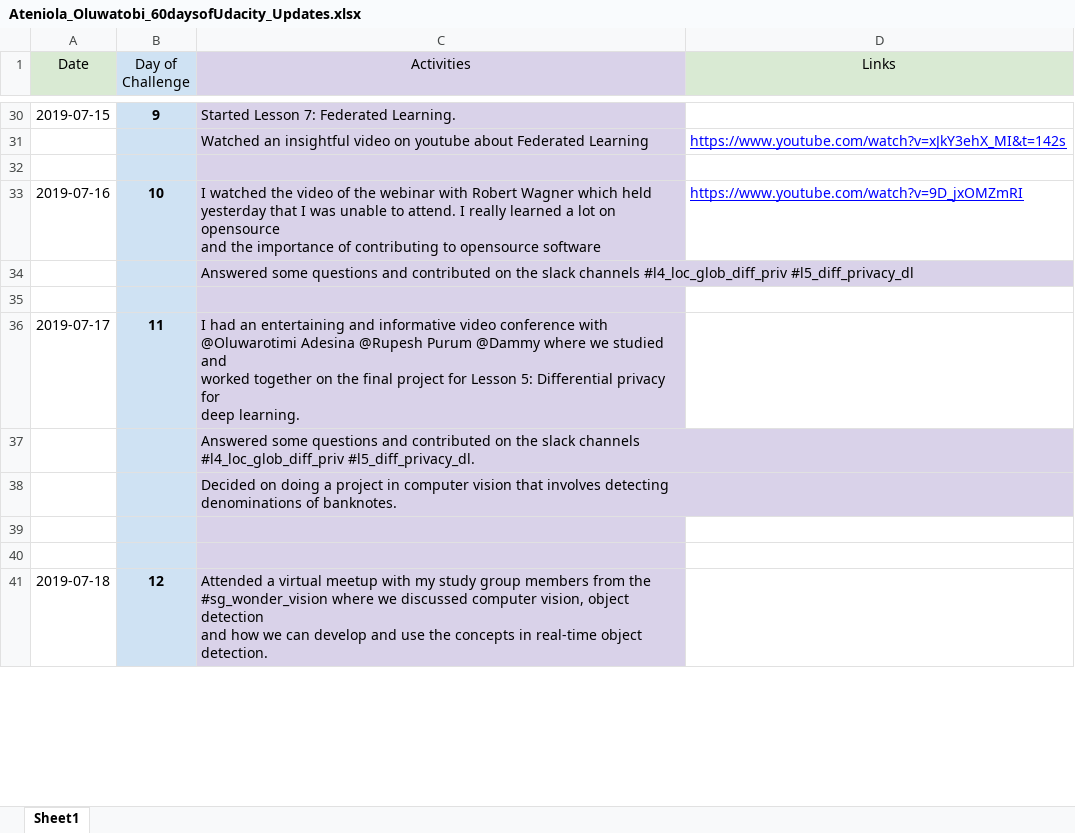
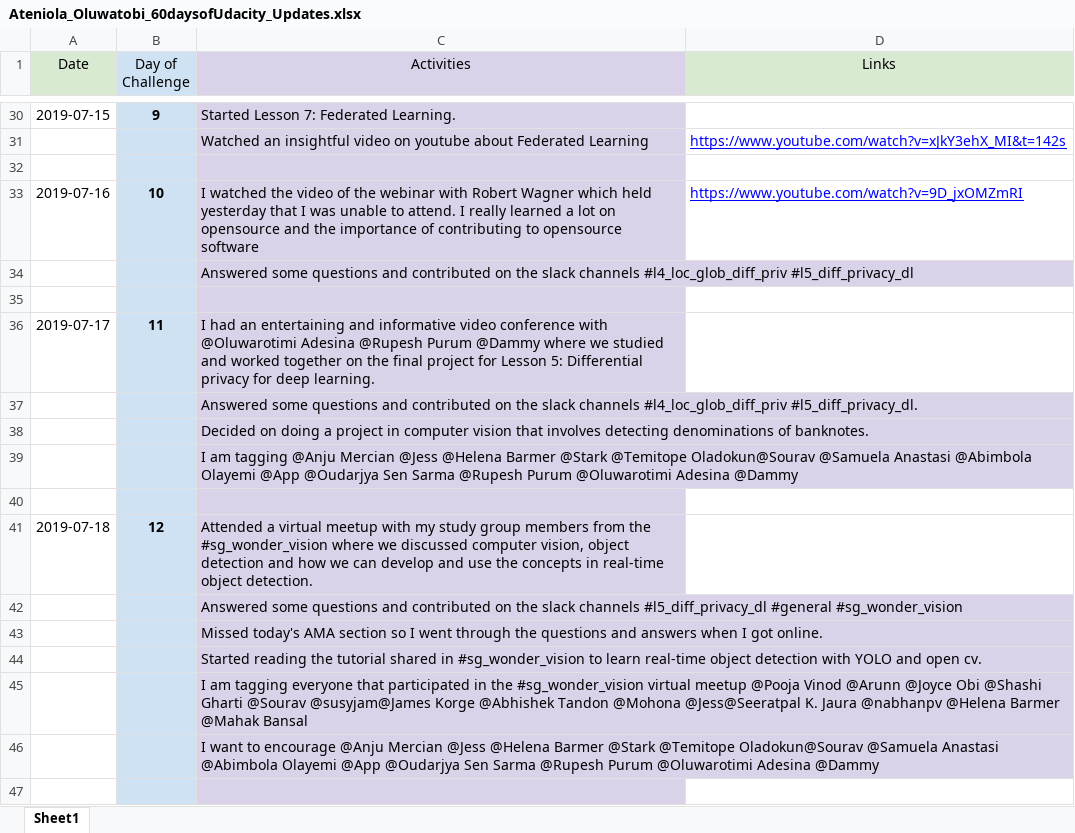
Before and after one commit to ateniolatobi/60DaysOfUdacity, an Excel workbook: Ateniola_Oluwatobi_60daysofUdacity_Updates.xlsx, sheet Sheet1, drawn as a sheet; only a part is shown, gaps mark what is left out; values as stored, in another font and other column widths than the file's, no borders; charts and pictures not drawn; the diff covers the shown part only; the diff names each change by its address in the sheet, - before the commit and + after, or states it on an @@ line.

```diff
--- a/Ateniola_Oluwatobi_60daysofUdacity_Updates.xlsx (sheet Sheet1)
+++ b/Ateniola_Oluwatobi_60daysofUdacity_Updates.xlsx (sheet Sheet1)
-C33 (Activities): …opensource software
+C33 (Activities): …opensource software
-C36 (Activities): …deep learning.
+C36 (Activities): …deep learning.
-C37 (Activities): …#l4_loc_glob_diff_priv #l5_diff_privacy_dl.
+C37 (Activities): …#l4_loc_glob_diff_priv #l5_diff_privacy_dl.
-C38 (Activities): …of banknotes.
+C38 (Activities): …of banknotes.
+row 39:  |  | I am tagging @Anju Mercian @Jess @Helena Barmer @Stark @Temitope Oladokun@Sourav @Samuela Anastasi @Abimbola Olayemi @App @Oudarjya Sen Sarma @Rupesh Purum @Oluwarotimi Adesina @Dammy
+row 43:  |  | Missed today's AMA section so I went through the questions and answers when I got online.
+row 44:  |  | Started reading the tutorial shared in #sg_wonder_vision to learn real-time object detection with YOLO and open cv.
+row 45:  |  | I am tagging everyone that participated in the #sg_wonder_vision virtual meetup @Pooja Vinod @Arunn @Joyce Obi @Shashi Gharti @Sourav @susyjam@James Korge @Abhishek Tandon @Mohona @Jess@Seeratpal K. Jaura @nabhanpv @Helena Barmer @Mahak Bansal
+row 46:  |  | I want to encourage @Anju Mercian @Jess @Helena Barmer @Stark @Temitope Oladokun@Sourav @Samuela Anastasi @Abimbola Olayemi @App @Oudarjya Sen Sarma @Rupesh Purum @Oluwarotimi Adesina @Dammy
```
Also changed, not shown: 23 added rows, 28 removed rows, 24 moved rows and 54 edited cells elsewhere in this sheet.
